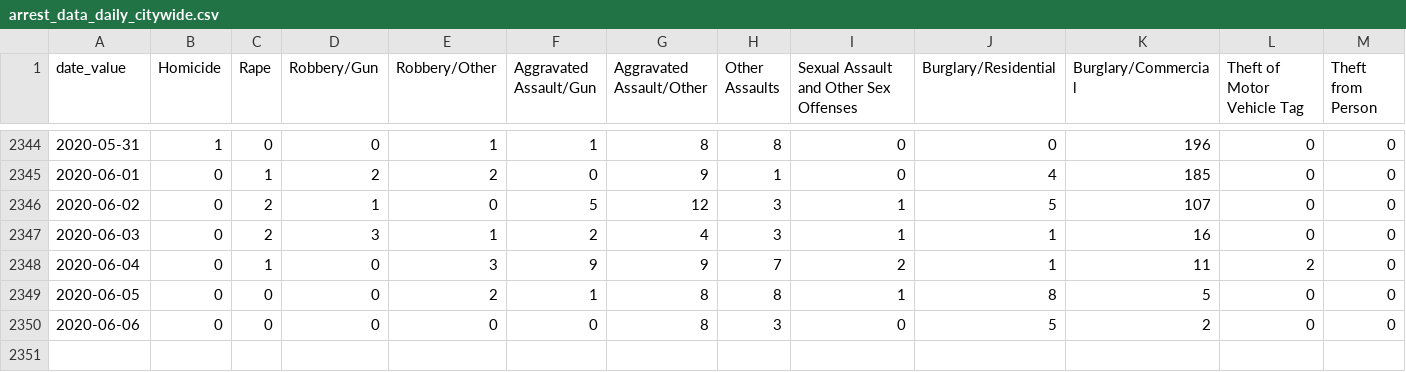
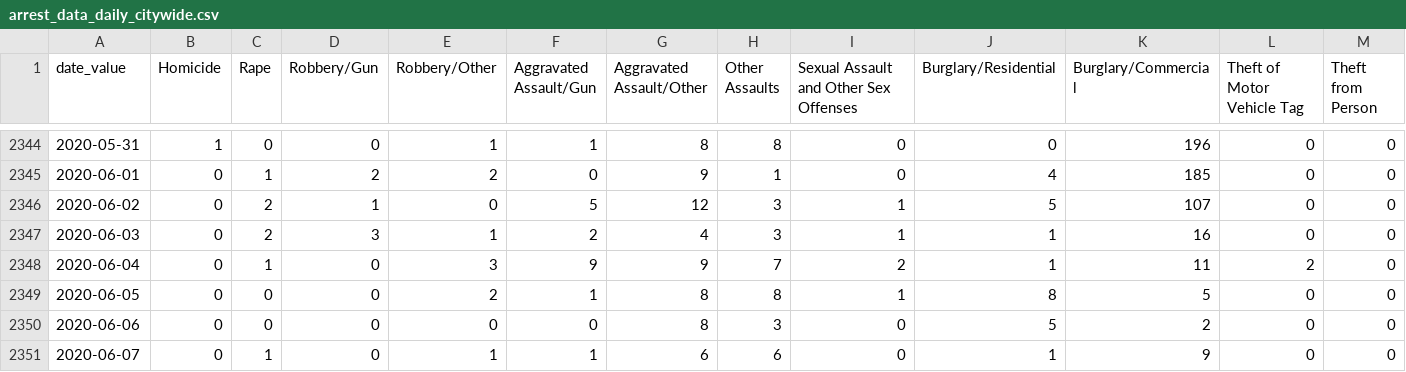
Before and after one commit to PhillyDistrictAttorneysOffice/phillydao-public-data, a CSV file: docs/data/arrest_data_daily_citywide.csv, drawn as a sheet; only a part is shown, gaps mark what is left out; rows hold the shown columns only; the diff names each change by its address in the sheet, - before the commit and + after, or states it on an @@ line.

```diff
--- a/docs/data/arrest_data_daily_citywide.csv
+++ b/docs/data/arrest_data_daily_citywide.csv
+row 2351: 2020-06-07 | 0 | 1 | 0 | 1 | 1 | 6 | 6 | 0 | 1 | 9 | 0 | 0
```
Also changed, not shown: docs/data/charges_data_daily_citywide.csv, docs/data/summary_arrest_data_daily_citywide.csv, 32 other files.
